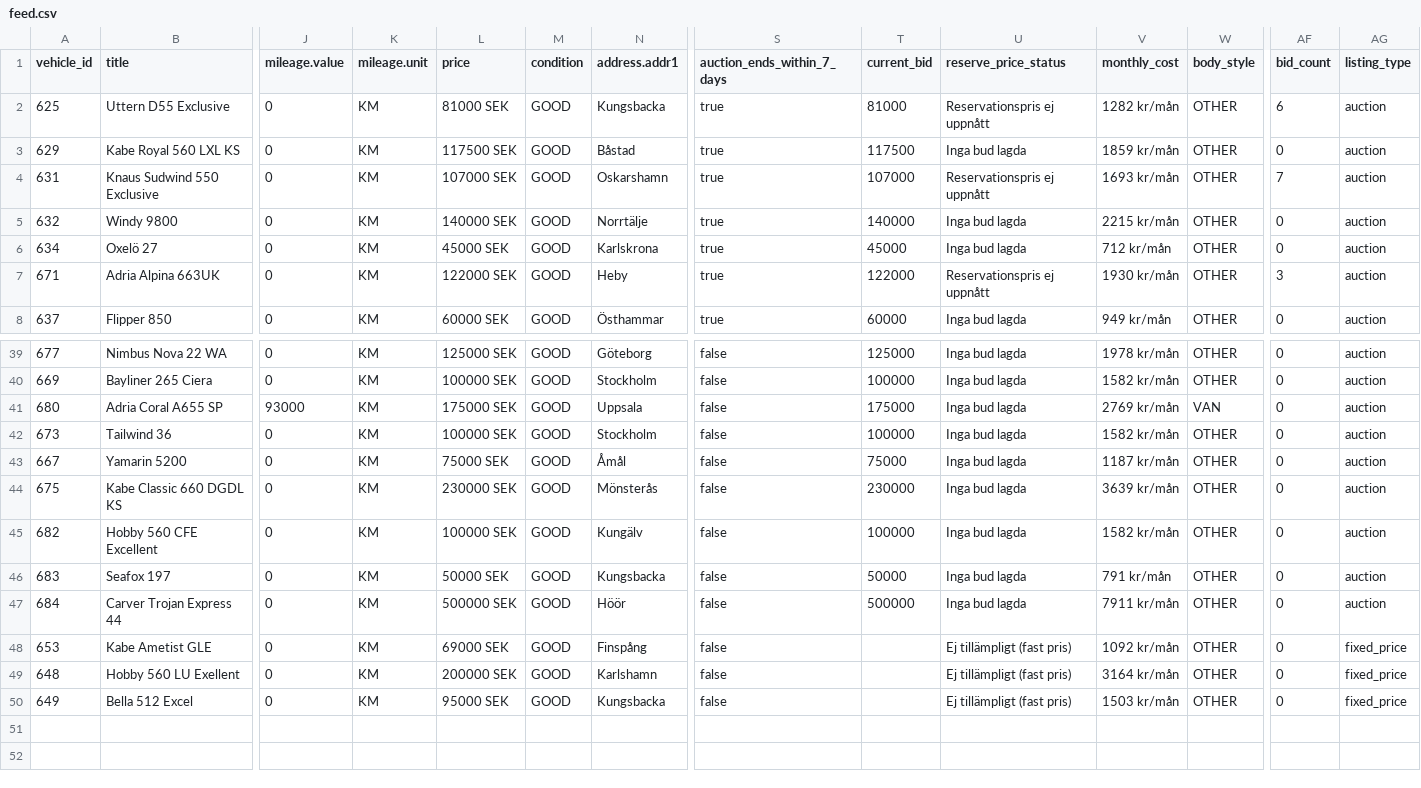
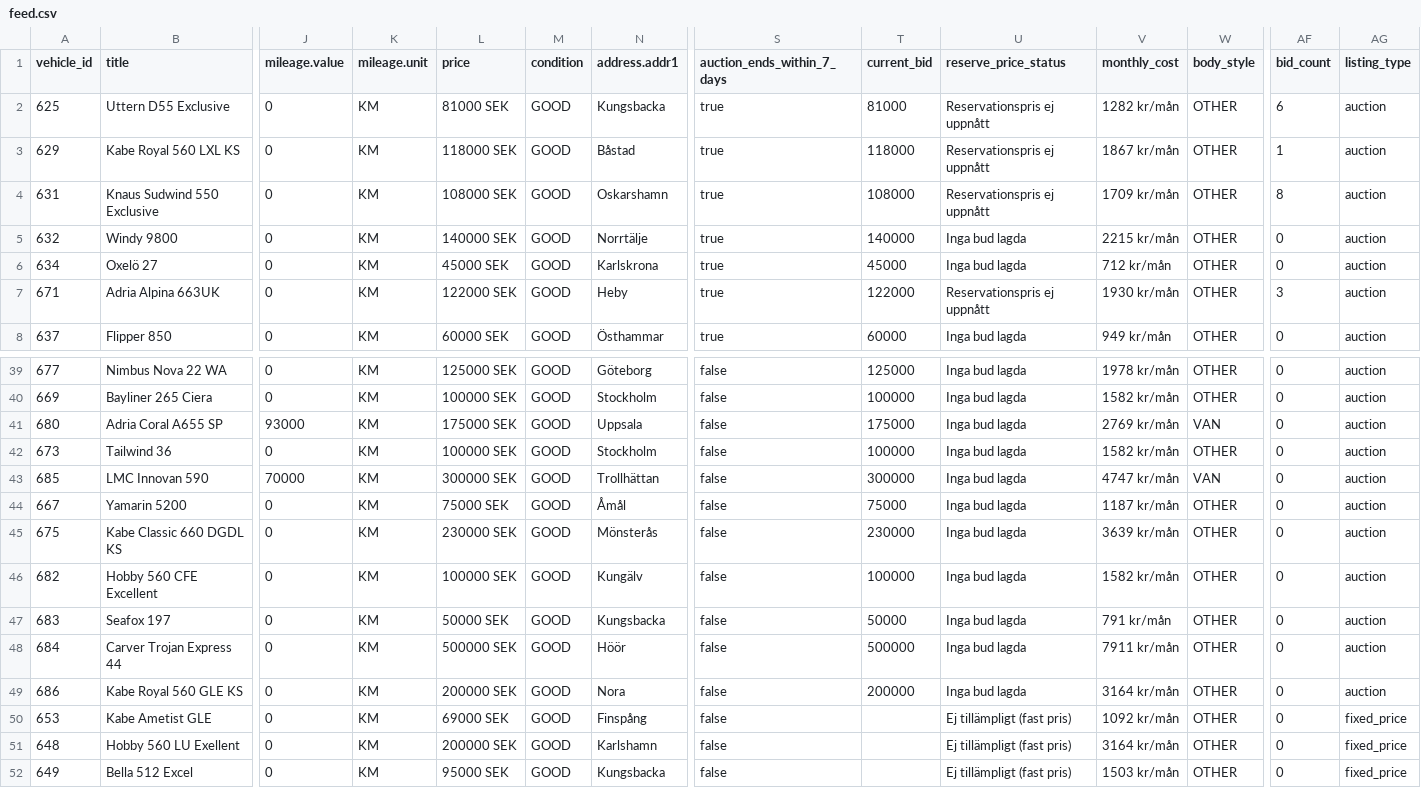
Before and after one commit to Viva-Media/frivio-feed, a CSV file: feed.csv, drawn as a sheet; only a part is shown, gaps mark what is left out; rows hold the shown columns only; the diff names each change by its address in the sheet, - before the commit and + after, or states it on an @@ line.

Commit message:
Update feed 1a3bcea8802c116cd21b61650a594483b4900f2f

```diff
--- a/feed.csv
+++ b/feed.csv
-L3 (price): 117500 SEK
+L3 (price): 118000 SEK
-T3 (current_bid): 117500
+T3 (current_bid): 118000
-U3 (reserve_price_status): Inga bud lagda
+U3 (reserve_price_status): Reservationspris ej uppnått
-V3 (monthly_cost): 1859 kr/mån
+V3 (monthly_cost): 1867 kr/mån
-AF3 (bid_count): 0
+AF3 (bid_count): 1
-L4 (price): 107000 SEK
+L4 (price): 108000 SEK
-T4 (current_bid): 107000
+T4 (current_bid): 108000
-V4 (monthly_cost): 1693 kr/mån
+V4 (monthly_cost): 1709 kr/mån
-AF4 (bid_count): 7
+AF4 (bid_count): 8
+row 43: 685 | LMC Innovan 590 | 70000 | KM | 300000 SEK | GOOD | Trollhättan | false | 300000 | Inga bud lagda | 4747 kr/mån | VAN | 0 | auction
+row 49: 686 | Kabe Royal 560 GLE KS | 0 | KM | 200000 SEK | GOOD | Nora | false | 200000 | Inga bud lagda | 3164 kr/mån | OTHER | 0 | auction
```
Also changed, not shown: 1 other file.
